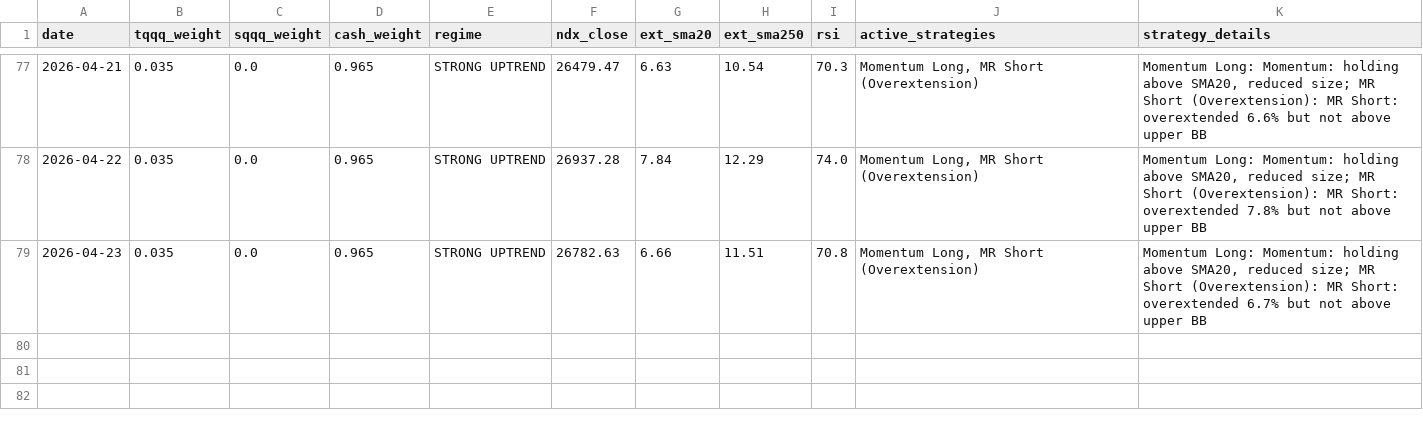
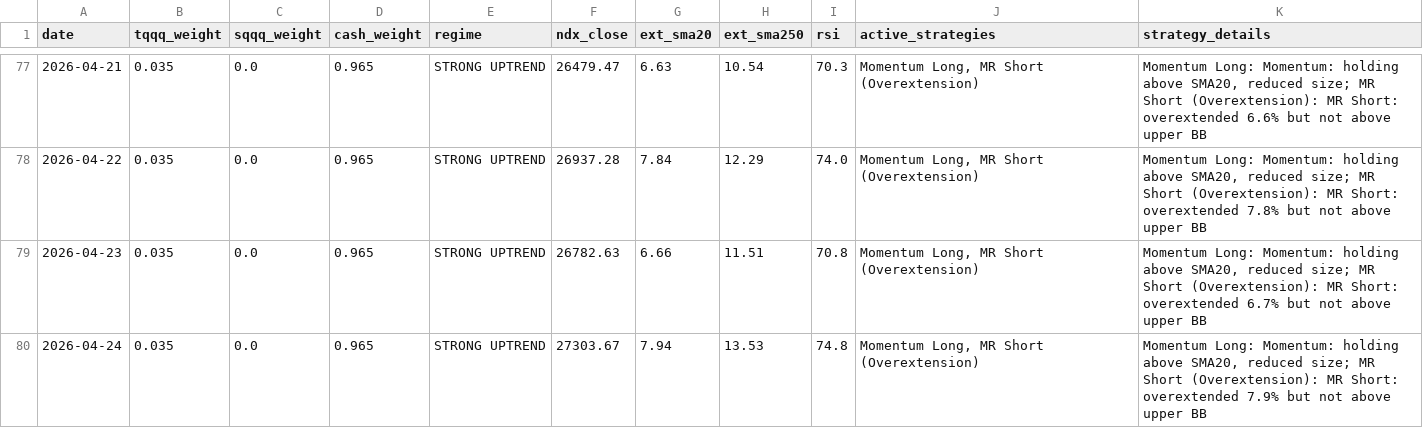
Before and after one commit to bentusk-BT/apex-trade-lab-v2, a CSV file: outputs/daily_signals.csv, drawn as a sheet; only a part is shown, gaps mark what is left out; the diff names each change by its address in the sheet, - before the commit and + after, or states it on an @@ line.

```diff
--- a/outputs/daily_signals.csv
+++ b/outputs/daily_signals.csv
+row 80: 2026-04-24 | 0.035 | 0.0 | 0.965 | STRONG UPTREND | 27303.67 | 7.94 | 13.53 | 74.8 | Momentum Long, MR Short (Overextension) | Momentum Long: Momentum: holding above SMA20, reduced size; MR Short (Overextension): MR Short: overextended 7.9% but not above upper BB
```
Also changed, not shown: outputs/cache/NDX_cache.csv, outputs/cache/QQQ_cache.csv, 7 other files.
